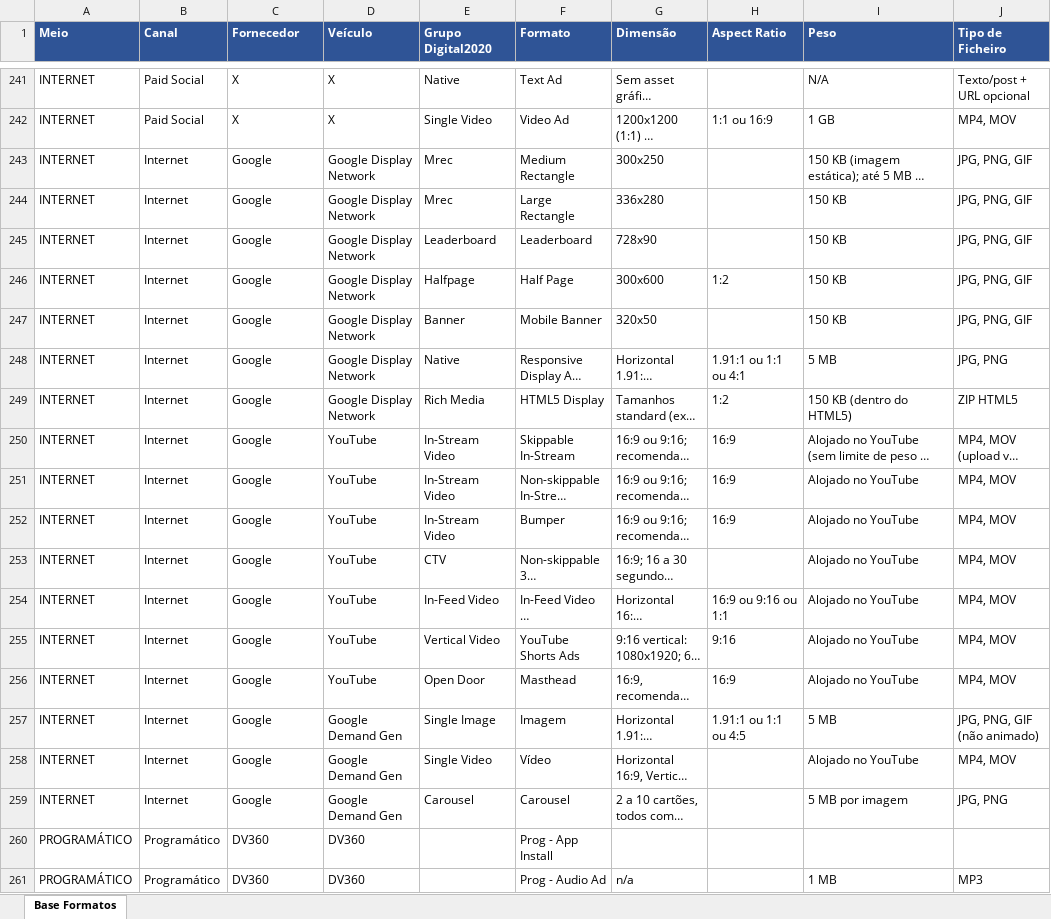
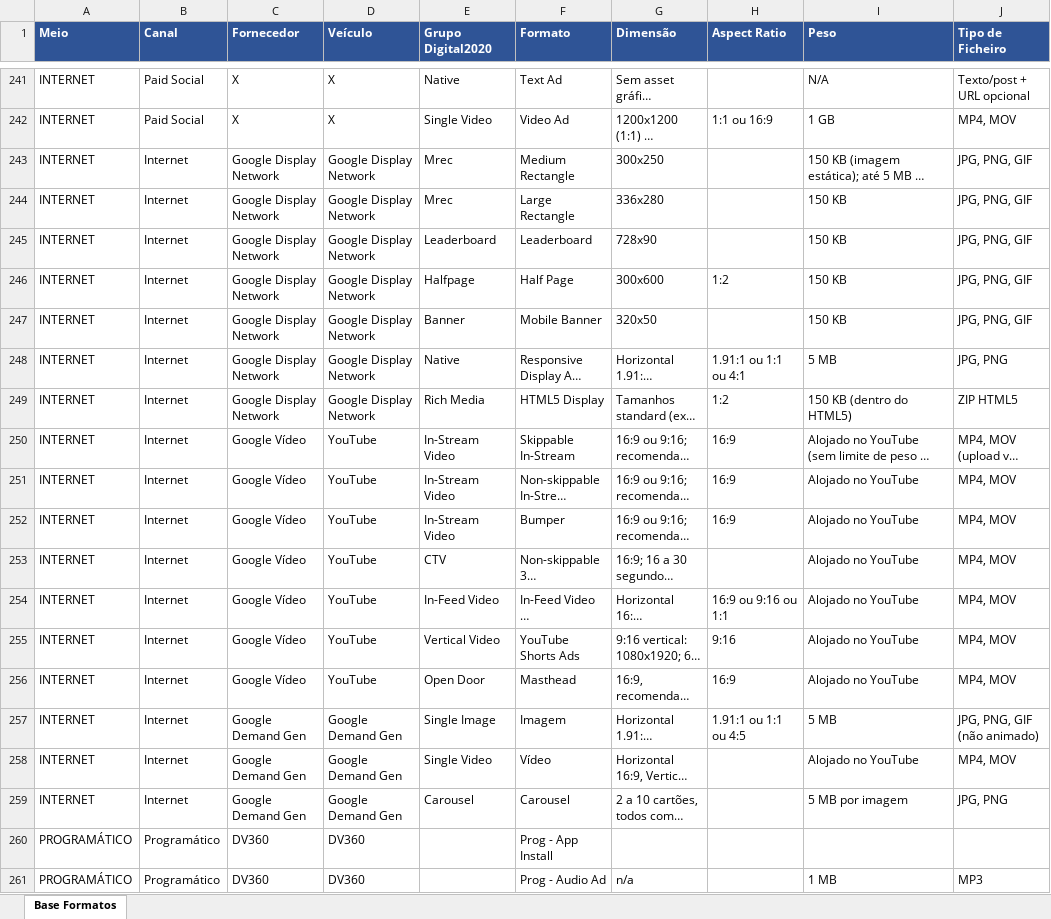
Before and after one commit to claudiarosa00/MS-Builder, an Excel workbook: data/base-formatos.xlsx, sheet Base Formatos, drawn as a sheet; only a part is shown, gaps mark what is left out; long unchanged cells end in …; values as stored, in another font and other column widths than the file's, no borders; the diff covers the shown part only; the diff names each change by its address in the sheet, - before the commit and + after, or states it on an @@ line.

```diff
--- a/data/base-formatos.xlsx (sheet Base Formatos)
+++ b/data/base-formatos.xlsx (sheet Base Formatos)
-C243:C249 (Fornecedor): Google
+C243:C249 (Fornecedor): Google Display Network
-C250:C256 (Fornecedor): Google
+C250:C256 (Fornecedor): Google Vídeo
-C257:C259 (Fornecedor): Google
+C257:C259 (Fornecedor): Google Demand Gen
```
Also changed, not shown: 11 edited cells elsewhere in this sheet, 1 other file.
